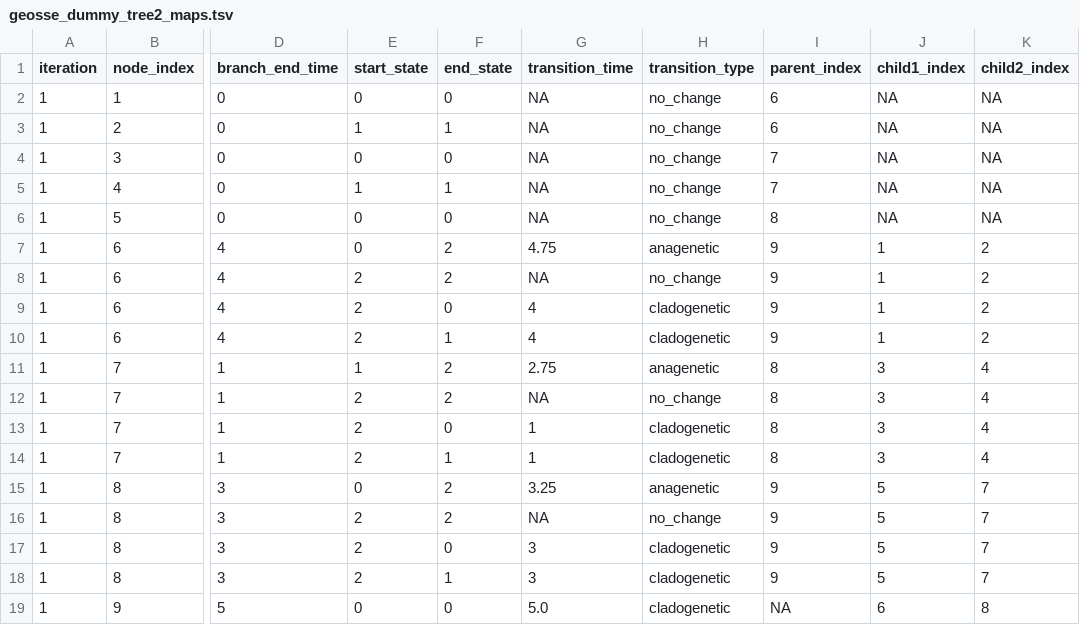
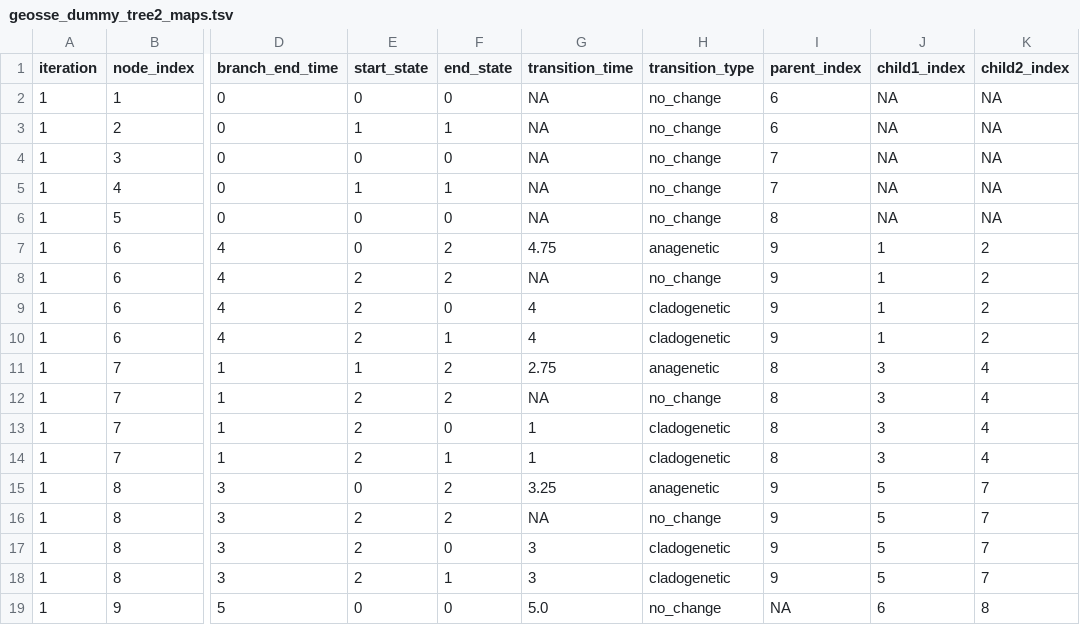
Before and after one commit to fkmendes/PhyloJunction, a TSV file: examples/trees_maps_files/geosse_dummy_tree2_maps.tsv, drawn as a sheet; only a part is shown, gaps mark what is left out; the diff names each change by its address in the sheet, - before the commit and + after, or states it on an @@ line.

```diff
--- a/examples/trees_maps_files/geosse_dummy_tree2_maps.tsv
+++ b/examples/trees_maps_files/geosse_dummy_tree2_maps.tsv
-H19 (transition_type): cladogenetic
+H19 (transition_type): no_change
```
Also changed, not shown: 16 other files.
